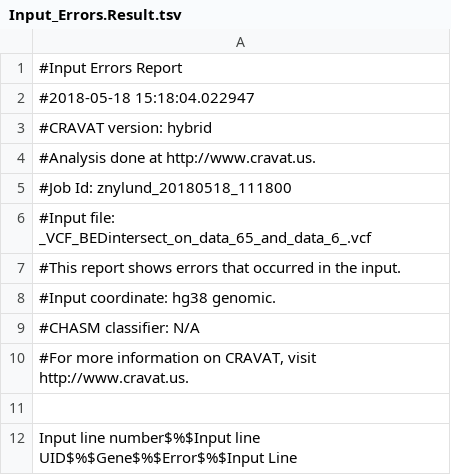
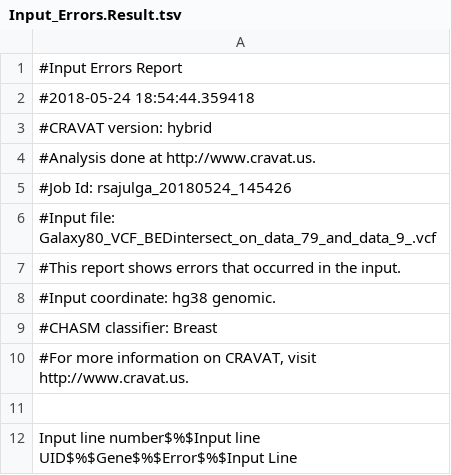
Before and after one commit to galaxyproteomics/tools-galaxyp, a TSV file: tools/cravatool/test-results/Input_Errors.Result.tsv, drawn as a sheet.

```diff
--- a/tools/cravatool/test-results/Input_Errors.Result.tsv
+++ b/tools/cravatool/test-results/Input_Errors.Result.tsv
@@ -1,10 +1,10 @@
 #Input Errors Report
-#2018-05-18 15:18:04.022947
+#2018-05-24 18:54:44.359418
 #CRAVAT version: hybrid
 #Analysis done at http://www.cravat.us.
-#Job Id: znylund_20180518_111800
-#Input file: _VCF_BEDintersect_on_data_65_and_data_6_.vcf
+#Job Id: rsajulga_20180524_145426
+#Input file: Galaxy80_VCF_BEDintersect_on_data_79_and_data_9_.vcf
 #This report shows errors that occurred in the input.
 #Input coordinate: hg38 genomic.
-#CHASM classifier: N/A
+#CHASM classifier: Breast
 #For more information on CRAVAT, visit http://www.cravat.us.
```
Also changed, not shown: tools/cravatool/test-results/Gene_Level_Analysis.tsv, tools/cravatool/test-results/Variant_Non-coding.Result.tsv, 16 other files.
